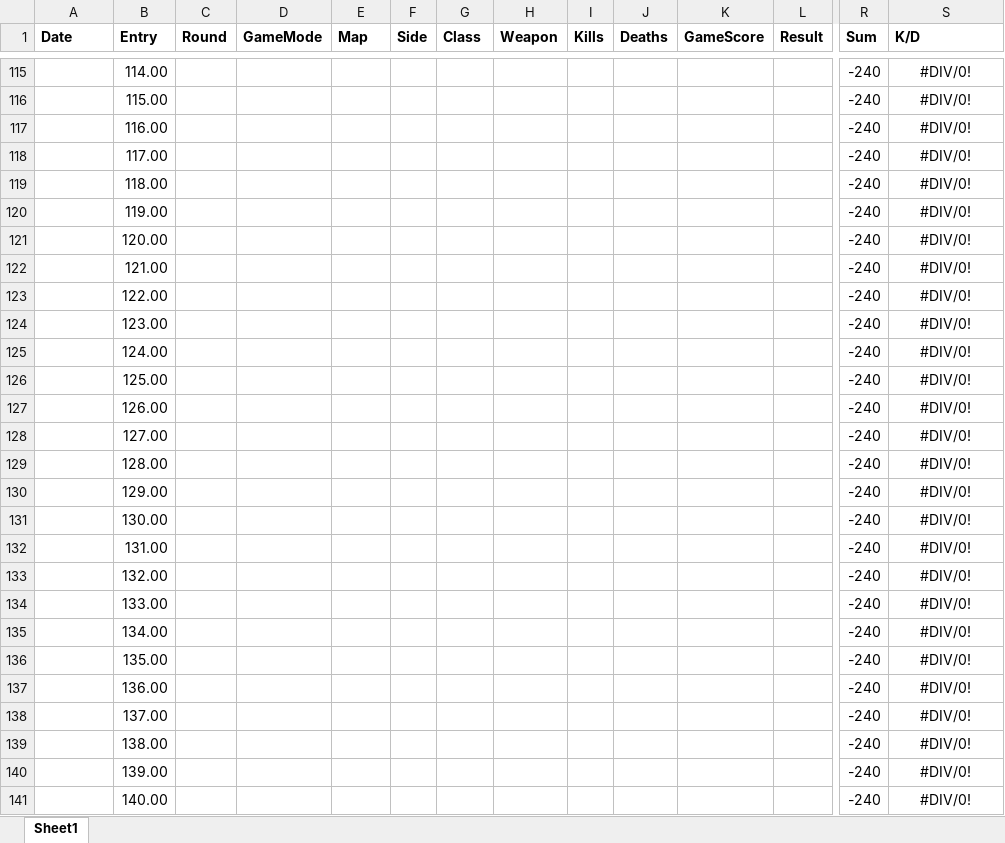
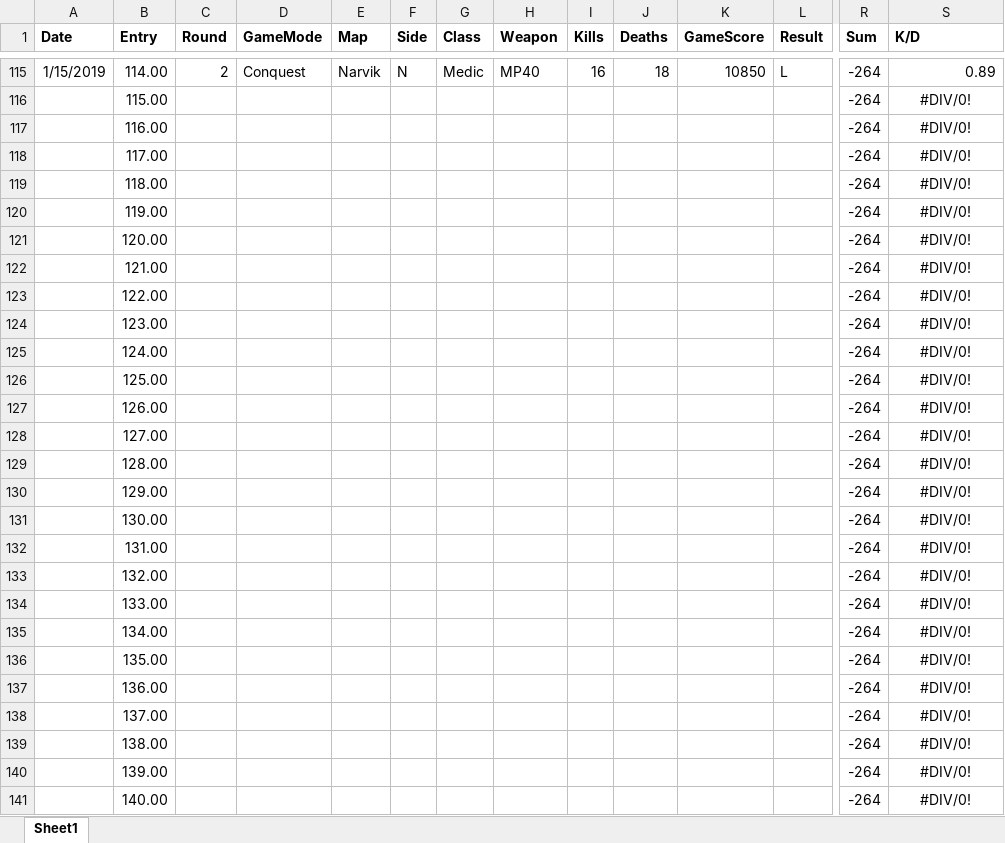
Before and after one commit to jasonmstevensphd/BattlefieldV, an Excel workbook: Battlefield5.xlsx, sheet Sheet1, drawn as a sheet; only a part is shown, gaps mark what is left out; values as stored, in another font and other column widths than the file's, no borders; the diff covers the shown part only; the diff names each change by its address in the sheet, - before the commit and + after, or states it on an @@ line.

```diff
--- a/Battlefield5.xlsx (sheet Sheet1)
+++ b/Battlefield5.xlsx (sheet Sheet1)
-A115 (Date): (empty)
+A115 (Date): 1/15/2019
-C115 (Round): (empty)
+C115 (Round): 2
-D115 (GameMode): (empty)
+D115 (GameMode): Conquest
-E115 (Map): (empty)
+E115 (Map): Narvik
-F115 (Side): (empty)
+F115 (Side): N
-G115 (Class): (empty)
+G115 (Class): Medic
-H115 (Weapon): (empty)
+H115 (Weapon): MP40
-I115 (Kills): (empty)
+I115 (Kills): 16
-J115 (Deaths): (empty)
+J115 (Deaths): 18
-K115 (GameScore): (empty)
+K115 (GameScore): 10850
-L115 (Result): (empty)
+L115 (Result): L
-R115:R141 (Sum): -240
+R115:R141 (Sum): -264
-S115 alignment: center
+S115 alignment: right
-S115 (K/D): #DIV/0!
+S115 (K/D): 0.89
```
Also changed, not shown: 150 edited cells and cell formats elsewhere in this sheet, 1 other file.
